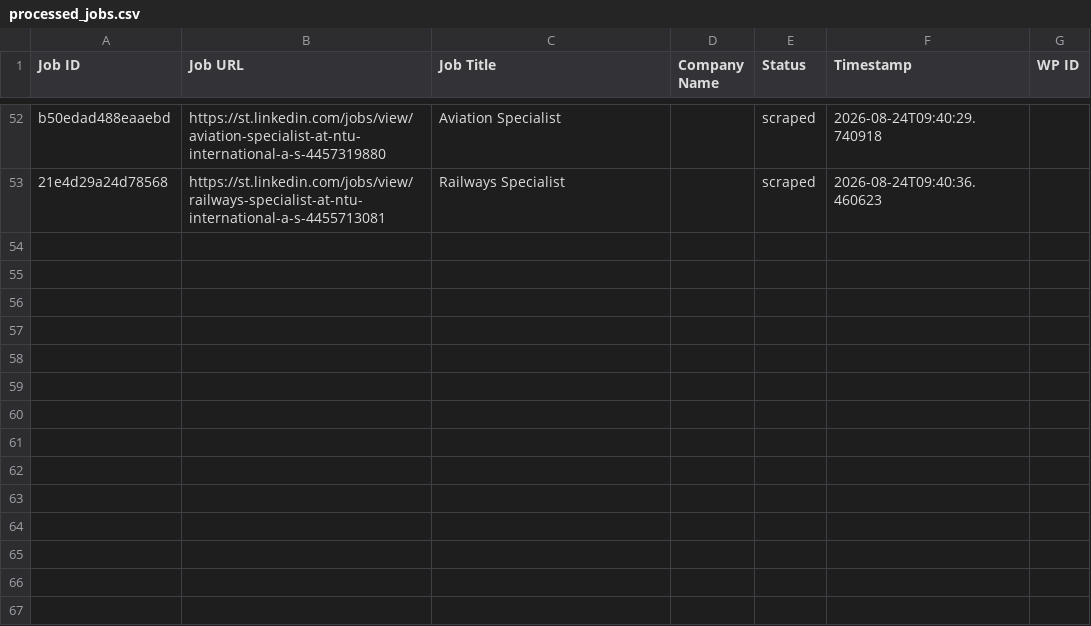
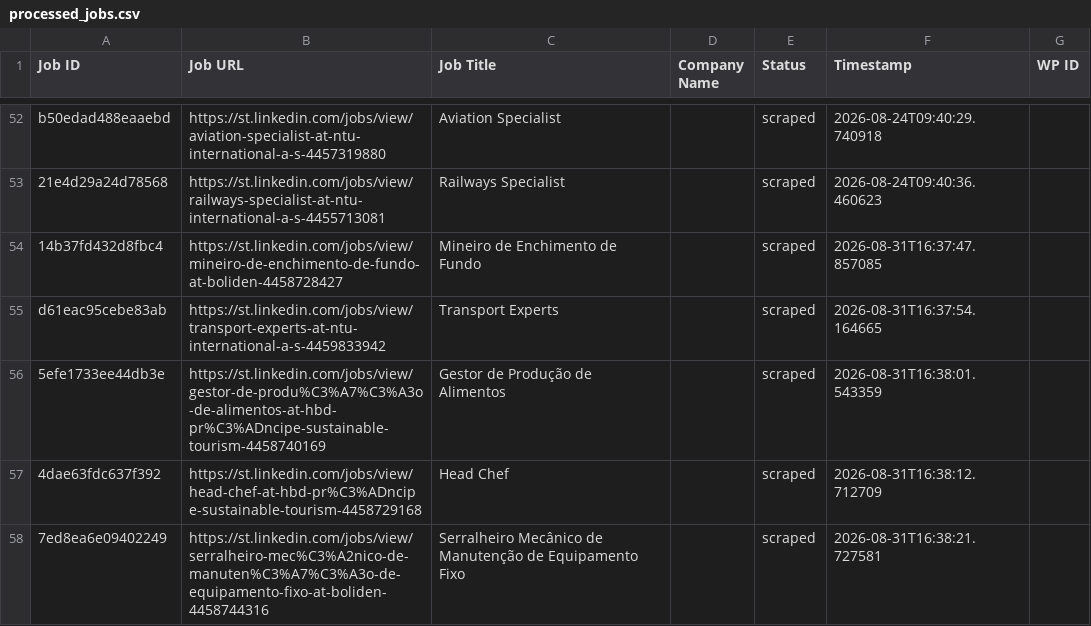
Before and after one commit to mimusdesign/st, a CSV file: processed_jobs.csv, drawn as a sheet; only a part is shown, gaps mark what is left out.

```diff
--- a/processed_jobs.csv
+++ b/processed_jobs.csv
@@ -53 +53,6 @@ b50edad488eaaebd,https://st.linkedin.com/jobs/view/aviation-specialist-at-ntu-in
 21e4d29a24d78568,https://st.linkedin.com/jobs/view/railways-specialist-at-ntu-international-a-s-4455713081,Railways Specialist,,scraped,2026-08-24T09:40:36.460623,
+14b37fd432d8fbc4,https://st.linkedin.com/jobs/view/mineiro-de-enchimento-de-fundo-at-boliden-4458728427,Mineiro de Enchimento de Fundo,,scraped,2026-08-31T16:37:47.857085,
+d61eac95cebe83ab,https://st.linkedin.com/jobs/view/transport-experts-at-ntu-international-a-s-4459833942,Transport Experts,,scraped,2026-08-31T16:37:54.164665,
+5efe1733ee44db3e,https://st.linkedin.com/jobs/view/gestor-de-produ%C3%A7%C3%A3o-de-alimentos-at-hbd-pr%C3%ADncipe-sustainable-tourism-4458740169,Gestor de Produção de Alimentos,,scraped,2026-08-31T16:38:01.543359,
+4dae63fdc637f392,https://st.linkedin.com/jobs/view/head-chef-at-hbd-pr%C3%ADncipe-sustainable-tourism-4458729168,Head Chef,,scraped,2026-08-31T16:38:12.712709,
+7ed8ea6e09402249,https://st.linkedin.com/jobs/view/serralheiro-mec%C3%A2nico-de-manuten%C3%A7%C3%A3o-de-equipamento-fixo-at-boliden-4458744316,Serralheiro Mecânico de Manutenção de Equipamento Fixo,,scraped,2026-08-31T16:38:21.727581,
```
